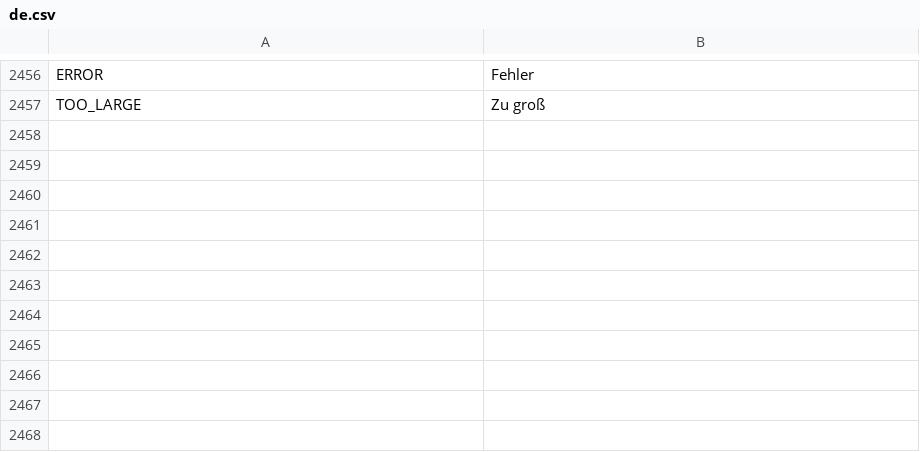
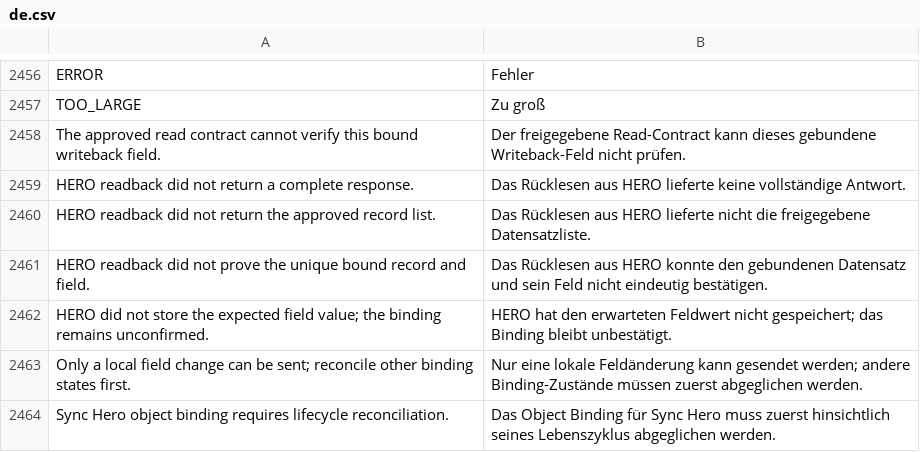
Before and after one commit to unwichtigfett/hero_integration, a CSV file: hero_integration/translations/de.csv, drawn as a sheet; only a part is shown, gaps mark what is left out.

Commit message:
Harden writeback verification and shared synchronization contracts

```diff
--- a/hero_integration/translations/de.csv
+++ b/hero_integration/translations/de.csv
@@ -2457 +2457,8 @@ ERROR,Fehler
 TOO_LARGE,Zu groß
+The approved read contract cannot verify this bound writeback field.,Der freigegebene Read-Contract kann dieses gebundene Writeback-Feld nicht prüfen.
+HERO readback did not return a complete response.,Das Rücklesen aus HERO lieferte keine vollständige Antwort.
+HERO readback did not return the approved record list.,Das Rücklesen aus HERO lieferte nicht die freigegebene Datensatzliste.
+HERO readback did not prove the unique bound record and field.,Das Rücklesen aus HERO konnte den gebundenen Datensatz und sein Feld nicht eindeutig bestätigen.
+HERO did not store the expected field value; the binding remains unconfirmed.,HERO hat den erwarteten Feldwert nicht gespeichert; das Binding bleibt unbestätigt.
+Only a local field change can be sent; reconcile other binding states first.,Nur eine lokale Feldänderung kann gesendet werden; andere Binding-Zustände müssen zuerst abgeglichen werden.
+Sync Hero object binding requires lifecycle reconciliation.,Das Object Binding für Sync Hero muss zuerst hinsichtlich seines Lebenszyklus abgeglichen werden.
```
Also changed, not shown: 26 other files.
